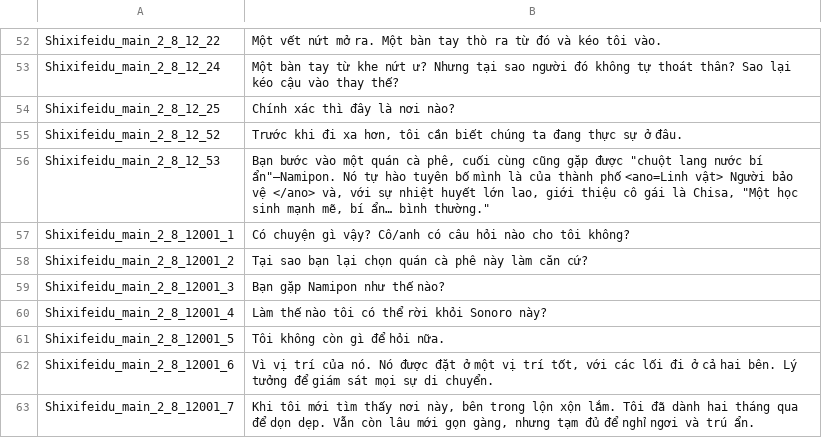
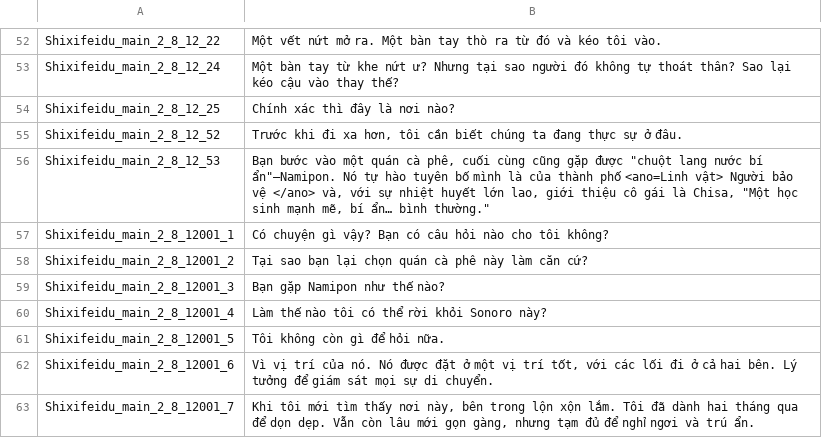
Before and after one commit to Lai-Hoang/wuwa-viet-hoa, a CSV file: TextGame/vi/MultiText_VI_text_1sthalf.csv, drawn as a sheet; only a part is shown, gaps mark what is left out.

```diff
--- a/TextGame/vi/MultiText_VI_text_1sthalf.csv
+++ b/TextGame/vi/MultiText_VI_text_1sthalf.csv
@@ -56,3 +56,3 @@ Shixifeidu_main_2_8_12_52,"Trước khi đi xa hơn, tôi cần biết chúng ta
 Shixifeidu_main_2_8_12_53,"Bạn bước vào một quán cà phê, cuối cùng cũng gặp được ""chuột lang nước bí ẩn""—Namipon. Nó tự hào tuyên bố mình là của thành phố <ano=Linh vật> Người bảo vệ </ano> và, với sự nhiệt huyết lớn lao, giới thiệu cô gái là Chisa, ""Một học sinh mạnh mẽ, bí ẩn… bình thường."""
-Shixifeidu_main_2_8_12001_1,Có chuyện gì vậy? Cô/anh có câu hỏi nào cho tôi không?
+Shixifeidu_main_2_8_12001_1,Có chuyện gì vậy? Bạn có câu hỏi nào cho tôi không?
 Shixifeidu_main_2_8_12001_2,Tại sao bạn lại chọn quán cà phê này làm căn cứ?
```
Also changed, not shown: TextGame/vi/MultiText_VI_text_2ndhalf.csv.
